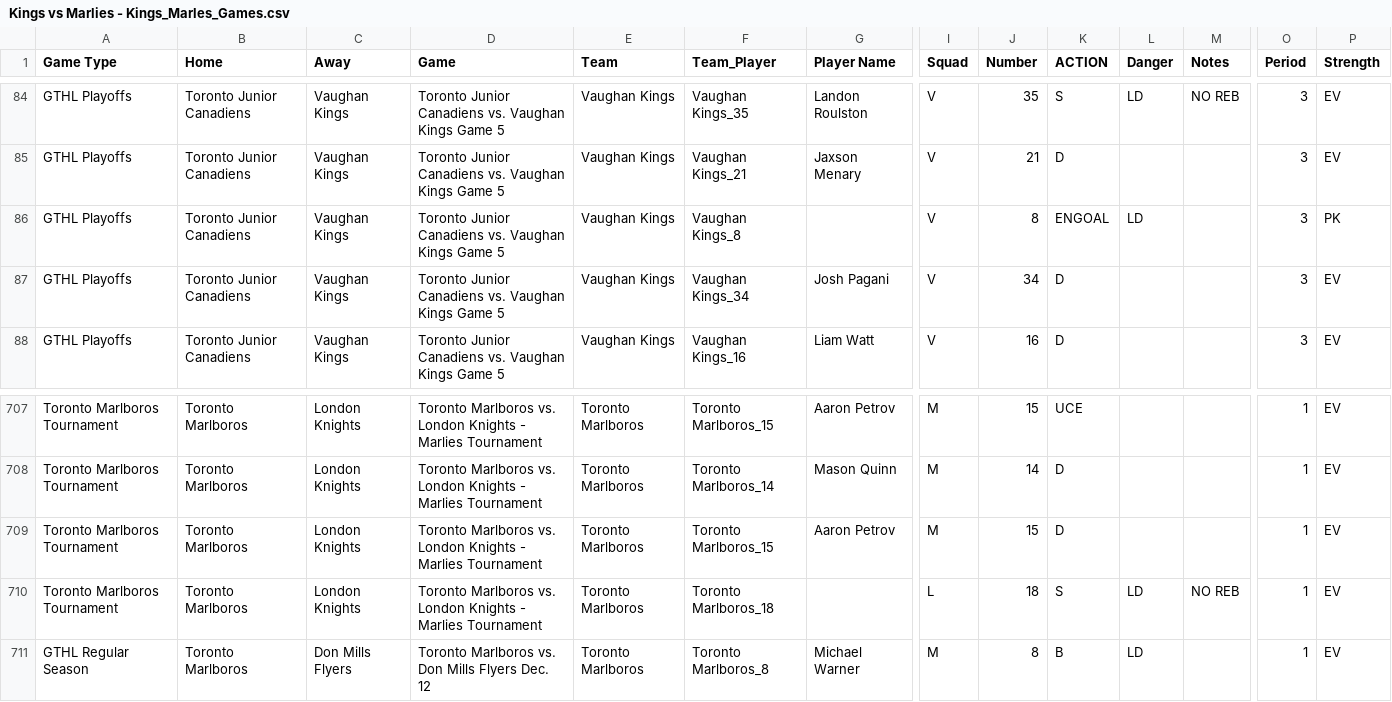
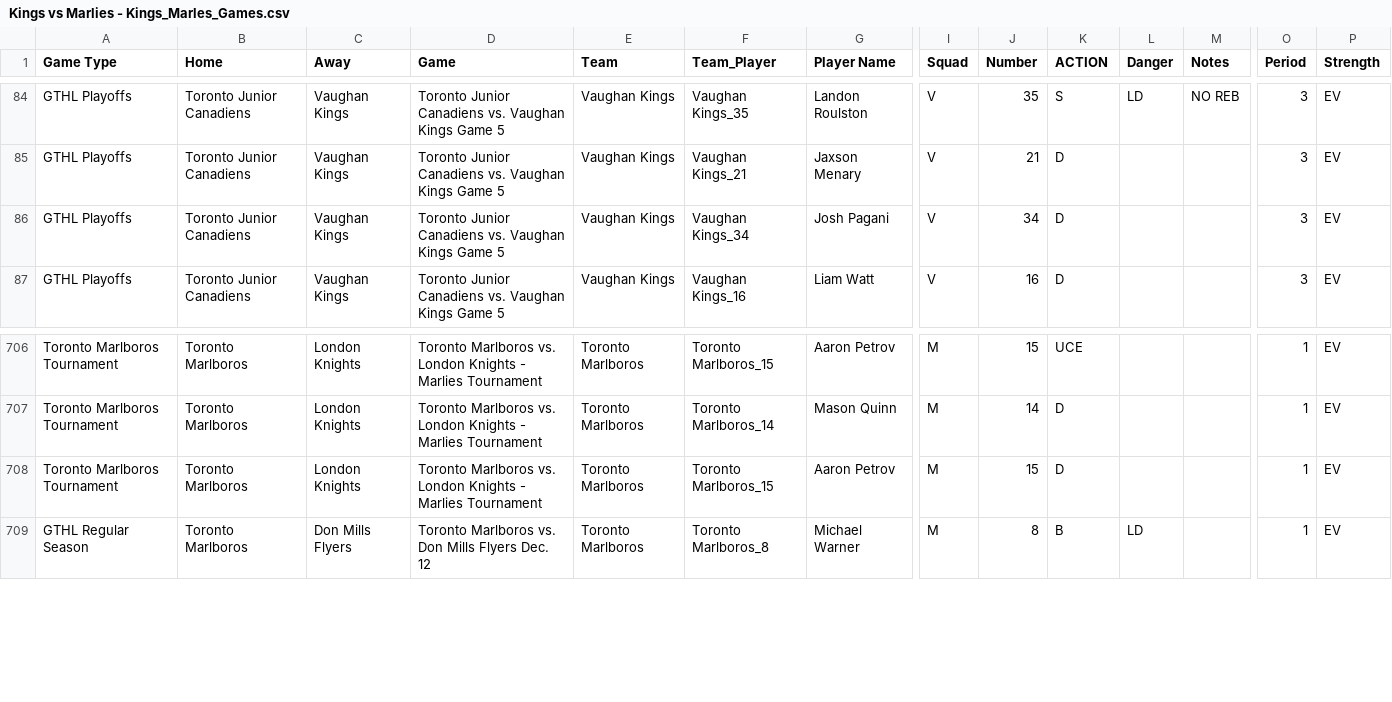
Before and after one commit to JoePizz/joseph_pizzimenti_u16_stats, a CSV file: Kings vs Marlies - Kings_Marles_Games.csv, drawn as a sheet; only a part is shown, gaps mark what is left out; rows hold the shown columns only; the diff names each change by its address in the sheet, - before the commit and + after, or states it on an @@ line.

Commit message:
Update Kings vs Marlies - Kings_Marles_Games.csv

```diff
--- a/Kings vs Marlies - Kings_Marles_Games.csv
+++ b/Kings vs Marlies - Kings_Marles_Games.csv
-row 86: GTHL Playoffs | Toronto Junior Canadiens | Vaughan Kings | Toronto Junior Canadiens vs. Vaughan Kings Game 5 | Vaughan Kings | Vaughan Kings_8 |  | V | 8 | ENGOAL | LD |  | 3 | PK
-row 710: Toronto Marlboros Tournament | Toronto Marlboros | London Knights | Toronto Marlboros vs. London Knights - Marlies Tournament | Toronto Marlboros | Toronto Marlboros_18 |  | L | 18 | S | LD | NO REB | 1 | EV
```
